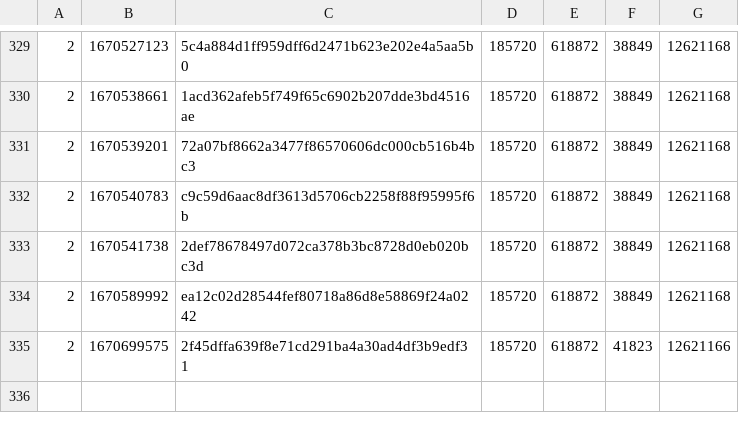
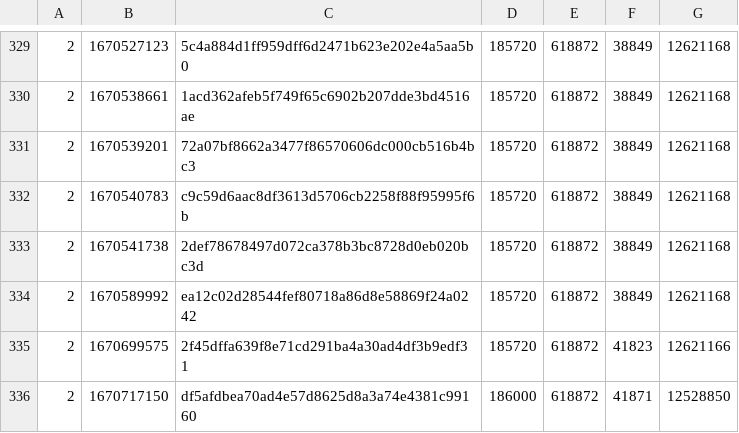
Before and after one commit to SAT-R/sa2, a CSV file: reports/progress-sa2-nonmatching.csv, drawn as a sheet; only a part is shown, gaps mark what is left out.

```diff
--- a/reports/progress-sa2-nonmatching.csv
+++ b/reports/progress-sa2-nonmatching.csv
@@ -335 +335,2 @@
 2,1670699575,2f45dffa639f8e71cd291ba4a30ad4df3b9edf31,185720,618872,41823,12621166
+2,1670717150,df5afdbea70ad4e57d8625d8a3a74e4381c99160,186000,618872,41871,12528850
```
Also changed, not shown: reports/progress-sa2-matching.csv, 1 other file.
